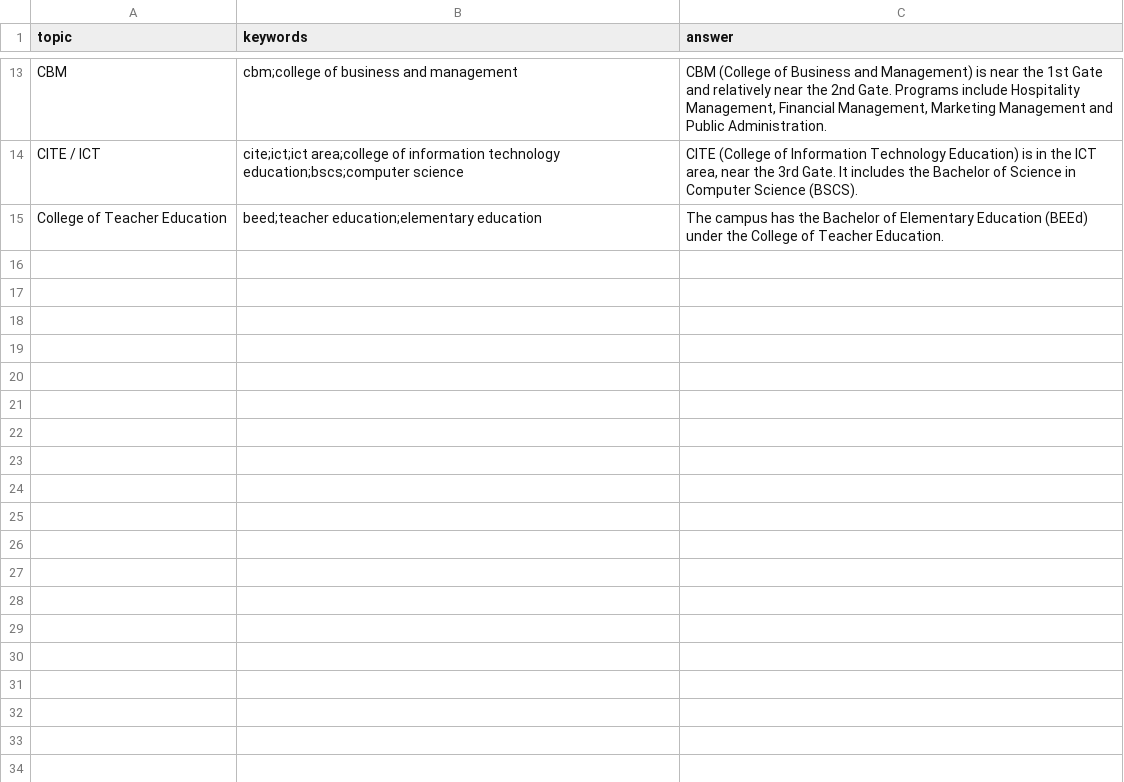
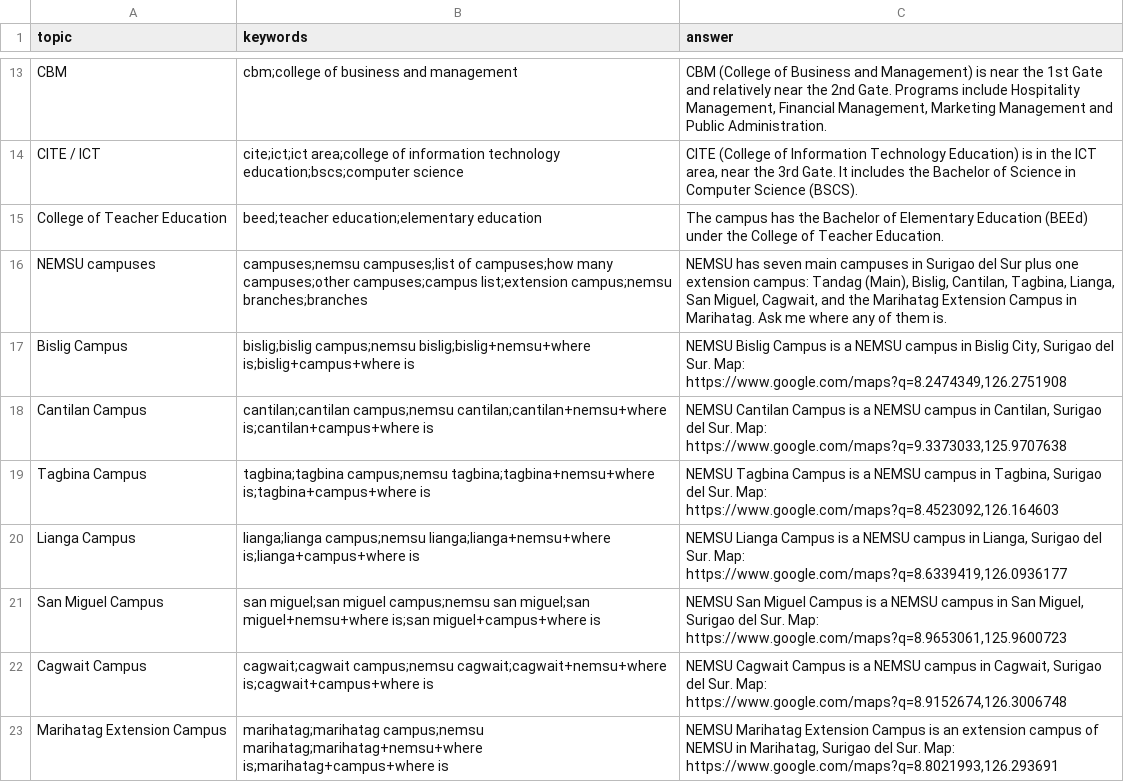
Before and after one commit to jpconwi/campusense, a CSV file: backend/seed/campus_info.csv, drawn as a sheet; only a part is shown, gaps mark what is left out; the diff names each change by its address in the sheet, - before the commit and + after, or states it on an @@ line.

```diff
--- a/backend/seed/campus_info.csv
+++ b/backend/seed/campus_info.csv
+row 16: NEMSU campuses | campuses;nemsu campuses;list of campuses;how many campuses;other campuses;campus list;extension campus;nemsu branches;branches | NEMSU has seven main campuses in Surigao del Sur plus one extension campus: Tandag (Main), Bislig, Cantilan, Tagbina, Lianga, San Miguel, Cagwait, and the Marihatag Extension Campus in Marihatag. Ask me where any of them is.
+row 17: Bislig Campus | bislig;bislig campus;nemsu bislig;bislig+nemsu+where is;bislig+campus+where is | NEMSU Bislig Campus is a NEMSU campus in Bislig City, Surigao del Sur. Map: https://www.google.com/maps?q=8.2474349,126.2751908
+row 18: Cantilan Campus | cantilan;cantilan campus;nemsu cantilan;cantilan+nemsu+where is;cantilan+campus+where is | NEMSU Cantilan Campus is a NEMSU campus in Cantilan, Surigao del Sur. Map: https://www.google.com/maps?q=9.3373033,125.9707638
+row 19: Tagbina Campus | tagbina;tagbina campus;nemsu tagbina;tagbina+nemsu+where is;tagbina+campus+where is | NEMSU Tagbina Campus is a NEMSU campus in Tagbina, Surigao del Sur. Map: https://www.google.com/maps?q=8.4523092,126.164603
+row 20: Lianga Campus | lianga;lianga campus;nemsu lianga;lianga+nemsu+where is;lianga+campus+where is | NEMSU Lianga Campus is a NEMSU campus in Lianga, Surigao del Sur. Map: https://www.google.com/maps?q=8.6339419,126.0936177
+row 21: San Miguel Campus | san miguel;san miguel campus;nemsu san miguel;san miguel+nemsu+where is;san miguel+campus+where is | NEMSU San Miguel Campus is a NEMSU campus in San Miguel, Surigao del Sur. Map: https://www.google.com/maps?q=8.9653061,125.9600723
+row 22: Cagwait Campus | cagwait;cagwait campus;nemsu cagwait;cagwait+nemsu+where is;cagwait+campus+where is | NEMSU Cagwait Campus is a NEMSU campus in Cagwait, Surigao del Sur. Map: https://www.google.com/maps?q=8.9152674,126.3006748
+row 23: Marihatag Extension Campus | marihatag;marihatag campus;nemsu marihatag;marihatag+nemsu+where is;marihatag+campus+where is | NEMSU Marihatag Extension Campus is an extension campus of NEMSU in Marihatag, Surigao del Sur. Map: https://www.google.com/maps?q=8.8021993,126.293691
```
Also changed, not shown: 4 other files.
